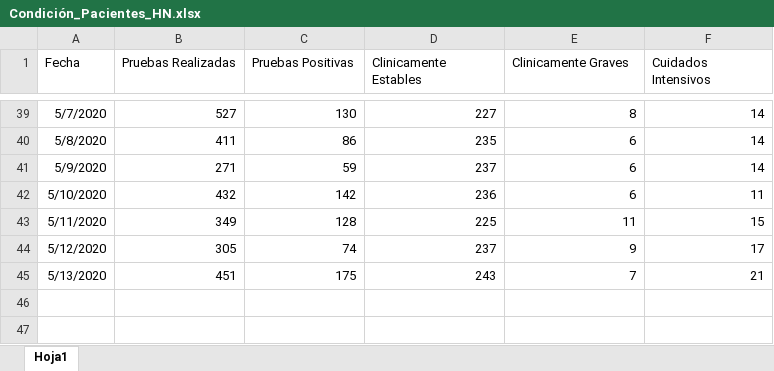
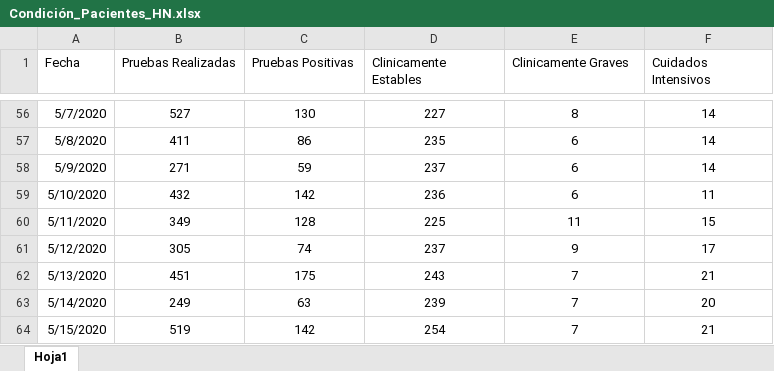
Before and after one commit to Sud-Austral/Datos_Honduras, an Excel workbook: datacovidhn/Condición_Pacientes_HN.xlsx, sheet Hoja1, drawn as a sheet; only a part is shown, gaps mark what is left out; values as stored, in another font and other column widths than the file's, no borders; table styles not drawn; addresses are those after the commit; the diff covers the shown part only; the diff names each change by its address in the sheet, - before the commit and + after, or states it on an @@ line.

```diff
--- a/datacovidhn/Condición_Pacientes_HN.xlsx (sheet Hoja1)
+++ b/datacovidhn/Condición_Pacientes_HN.xlsx (sheet Hoja1)
-B56:F62 alignment: right
+B56:F62 alignment: center
+row 63: 5/14/2020 | 249 | 63 | 239 | 7 | 20
+row 64: 5/15/2020 | 519 | 142 | 254 | 7 | 21
```
Also changed, not shown: 17 added rows, 16 edited cells and cell formats elsewhere in this sheet, 2 other files.
